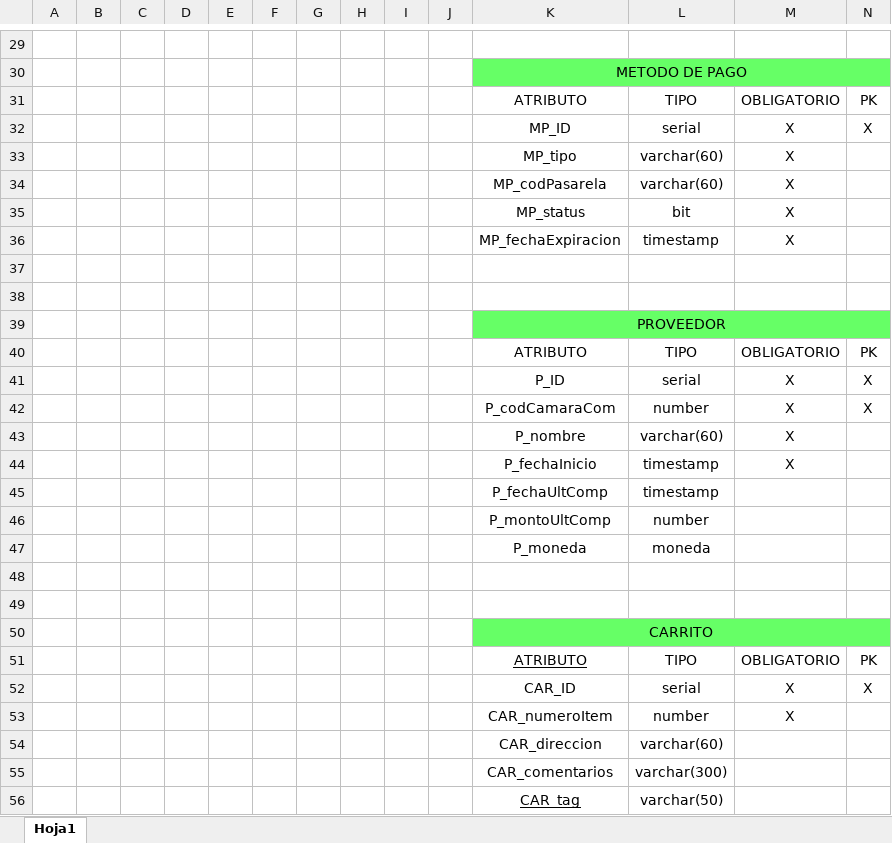
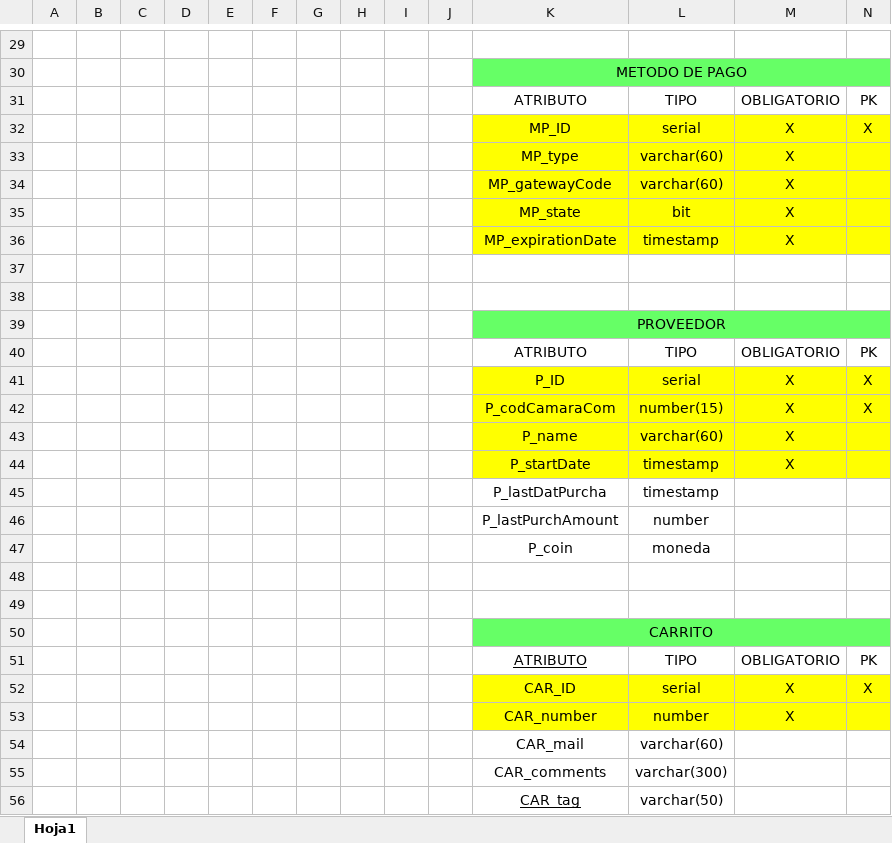
Before and after one commit to ahernand53/Learning_SQL, an Excel workbook: proyecto_entidades_platzi/Paso 2 - relaciones.xlsx, sheet Hoja1, drawn as a sheet; only a part is shown, gaps mark what is left out; values as stored, in another font and other column widths than the file's, no borders; the diff covers the shown part only; the diff names each change by its address in the sheet, - before the commit and + after, or states it on an @@ line.

```diff
--- a/proyecto_entidades_platzi/Paso 2 - relaciones.xlsx (sheet Hoja1)
+++ b/proyecto_entidades_platzi/Paso 2 - relaciones.xlsx (sheet Hoja1)
-K32:N36 fill: none
+K32:N36 fill: #FFFF00
-K33: MP_tipo
+K33: MP_type
-K34: MP_codPasarela
+K34: MP_gatewayCode
-K35: MP_status
+K35: MP_state
-K36: MP_fechaExpiracion
+K36: MP_expirationDate
-K41:N44 fill: none
+K41:N44 fill: #FFFF00
-L42: number
+L42: number(15)
-K43: P_nombre
+K43: P_name
-K44: P_fechaInicio
+K44: P_startDate
-K45: P_fechaUltComp
+K45: P_lastDatPurcha
-K46: P_montoUltComp
+K46: P_lastPurchAmount
-K47: P_moneda
+K47: P_coin
-K52:N53 fill: none
+K52:N53 fill: #FFFF00
-K53: CAR_numeroItem
+K53: CAR_number
-K54: CAR_direccion
+K54: CAR_mail
-K55: CAR_comentarios
+K55: CAR_comments
```
Also changed, not shown: 15 edited cells and cell formats elsewhere in this sheet, 4 other files.
